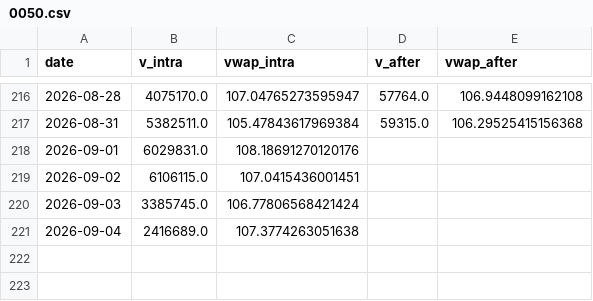
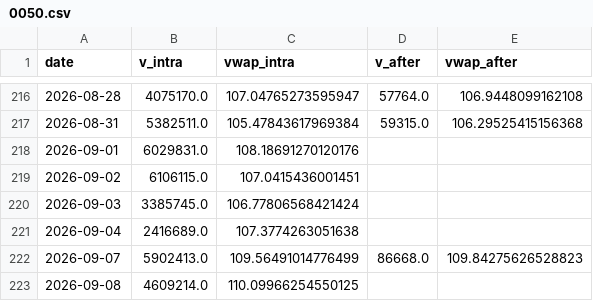
Before and after one commit to ewq4303-debug/retail_sentiment_chips, a CSV file: cache/oddlot/0050.csv, drawn as a sheet; only a part is shown, gaps mark what is left out; the diff names each change by its address in the sheet, - before the commit and + after, or states it on an @@ line.

```diff
--- a/cache/oddlot/0050.csv
+++ b/cache/oddlot/0050.csv
+row 222: 2026-09-07 | 5902413.0 | 109.56491014776499 | 86668.0 | 109.84275626528823
+row 223: 2026-09-08 | 4609214.0 | 110.09966254550125
```
Also changed, not shown: cache/oddlot/2317.csv, cache/oddlot/2330.csv, 15 other files.
